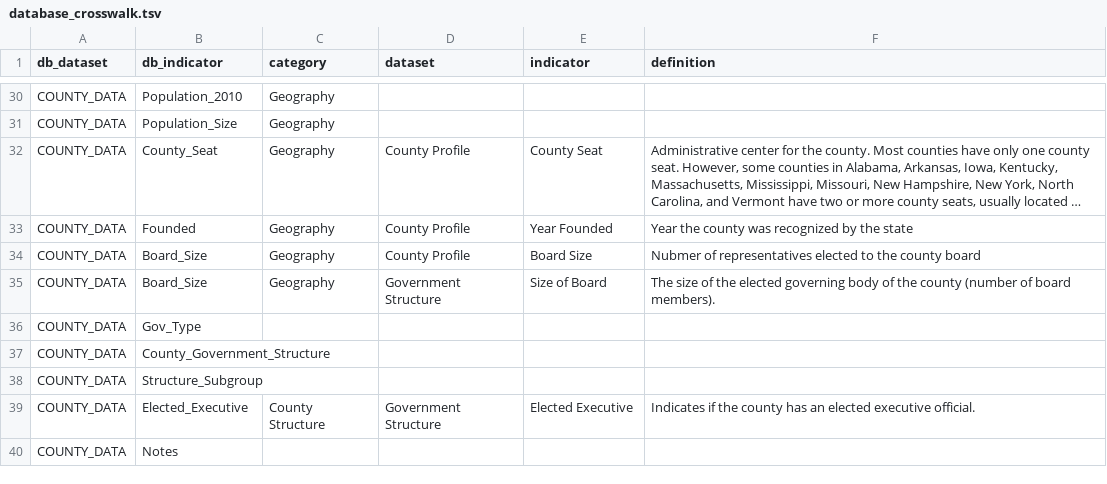
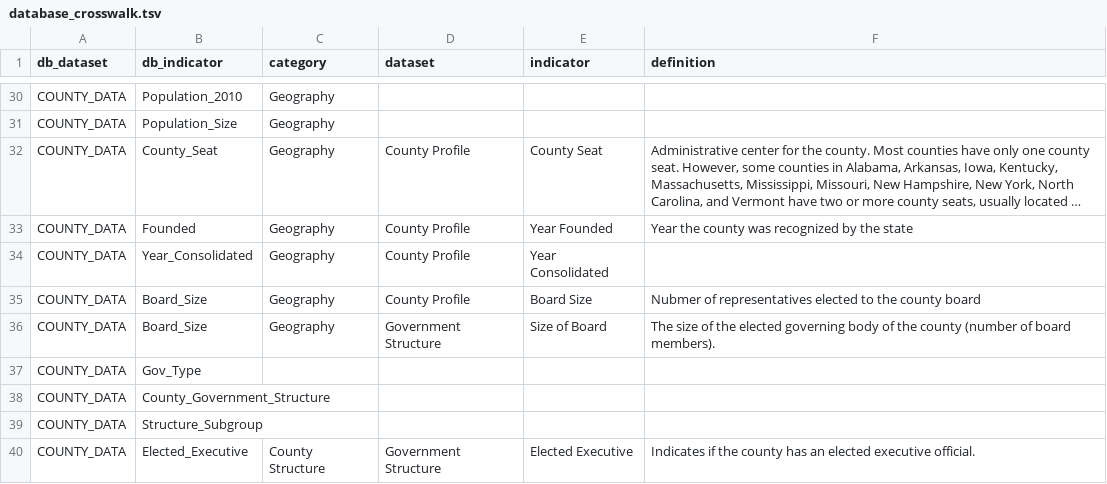
Before and after one commit to nikAleksandr/CIC, a TSV file: data/database_crosswalk.tsv, drawn as a sheet; only a part is shown, gaps mark what is left out; the shorter side is filled out with more unchanged rows; long unchanged cells end in …; the diff names each change by its address in the sheet, - before the commit and + after, or states it on an @@ line.

```diff
--- a/data/database_crosswalk.tsv
+++ b/data/database_crosswalk.tsv
+row 34: COUNTY_DATA | Year_Consolidated | Geography | County Profile | Year Consolidated
```
Also changed, not shown: 4 other files.
